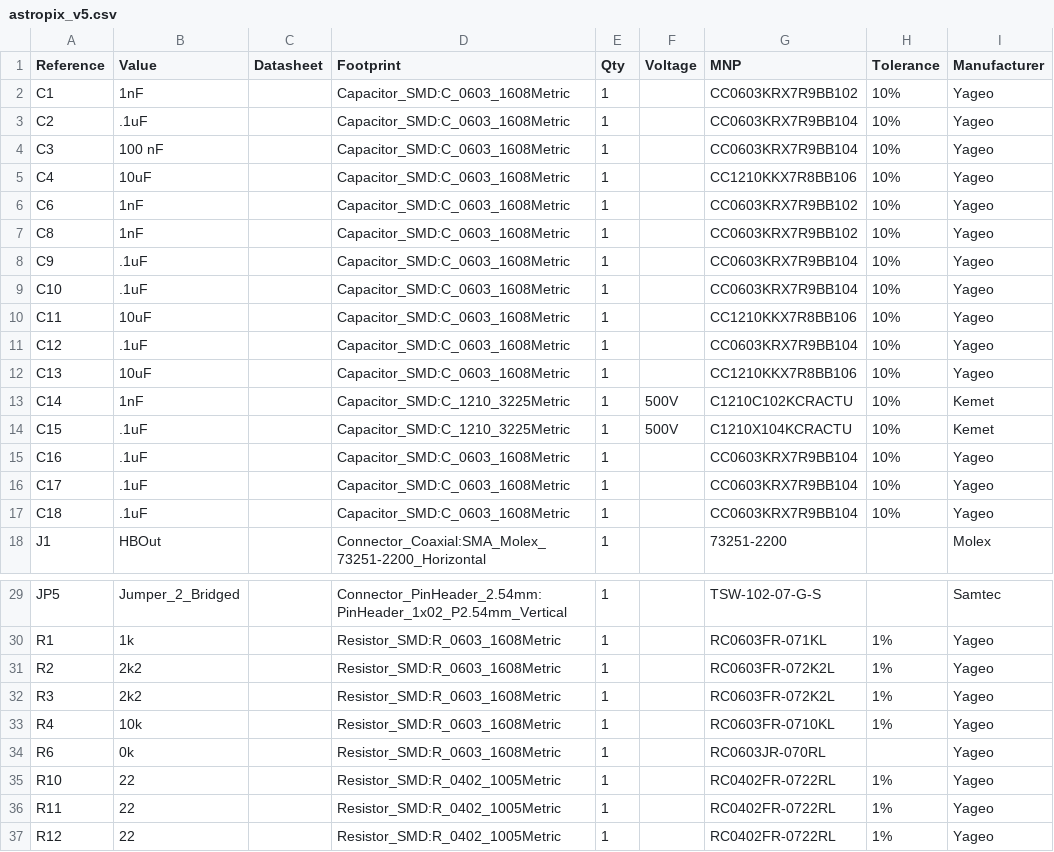
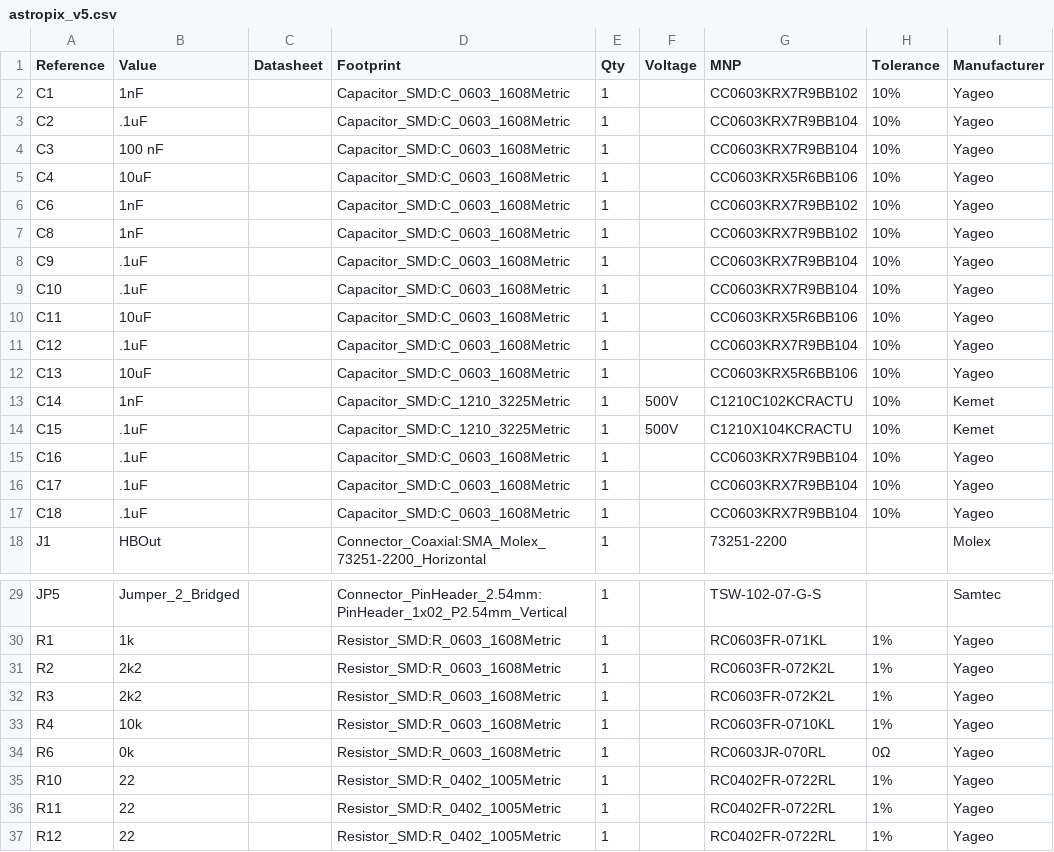
Before and after one commit to AstroPix/astropix-pcbs, a CSV file: AstroPix5/bom/astropix_v5.csv, drawn as a sheet; only a part is shown, gaps mark what is left out.

Commit message:
Fix C4/C11/C13 MPN: correct package to 0603 (CC0603KRX5R6BB106)

```diff
--- a/AstroPix5/bom/astropix_v5.csv
+++ b/AstroPix5/bom/astropix_v5.csv
@@ -4,3 +4,3 @@
 "C3","100 nF","","Capacitor_SMD:C_0603_1608Metric","1","","CC0603KRX7R9BB104"," 10%","Yageo"
-"C4","10uF","","Capacitor_SMD:C_0603_1608Metric","1","","CC1210KKX7R8BB106 ","10%","Yageo"
+"C4","10uF","","Capacitor_SMD:C_0603_1608Metric","1","","CC0603KRX5R6BB106","10%","Yageo"
 "C6","1nF","","Capacitor_SMD:C_0603_1608Metric","1","","CC0603KRX7R9BB102 "," 10%","Yageo"
@@ -9,5 +9,5 @@
 "C10",".1uF","","Capacitor_SMD:C_0603_1608Metric","1","","CC0603KRX7R9BB104","10%","Yageo"
-"C11","10uF","","Capacitor_SMD:C_0603_1608Metric","1","","CC1210KKX7R8BB106 ","10%","Yageo"
+"C11","10uF","","Capacitor_SMD:C_0603_1608Metric","1","","CC0603KRX5R6BB106","10%","Yageo"
 "C12",".1uF","","Capacitor_SMD:C_0603_1608Metric","1","","CC0603KRX7R9BB104","10%","Yageo"
-"C13","10uF","","Capacitor_SMD:C_0603_1608Metric","1","","CC1210KKX7R8BB106 ","10%","Yageo"
+"C13","10uF","","Capacitor_SMD:C_0603_1608Metric","1","","CC0603KRX5R6BB106","10%","Yageo"
 "C14","1nF","","Capacitor_SMD:C_1210_3225Metric","1","500V","C1210C102KCRACTU"," 10%","Kemet"
@@ -33,3 +33,3 @@
 "R4","10k","","Resistor_SMD:R_0603_1608Metric","1","","RC0603FR-0710KL","1%","Yageo"
-"R6","0k","","Resistor_SMD:R_0603_1608Metric","1","","RC0603JR-070RL","","Yageo"
+"R6","0k","","Resistor_SMD:R_0603_1608Metric","1","","RC0603JR-070RL","0Ω","Yageo"
 "R10","22","","Resistor_SMD:R_0402_1005Metric","1","","RC0402FR-0722RL","1%","Yageo"
```
